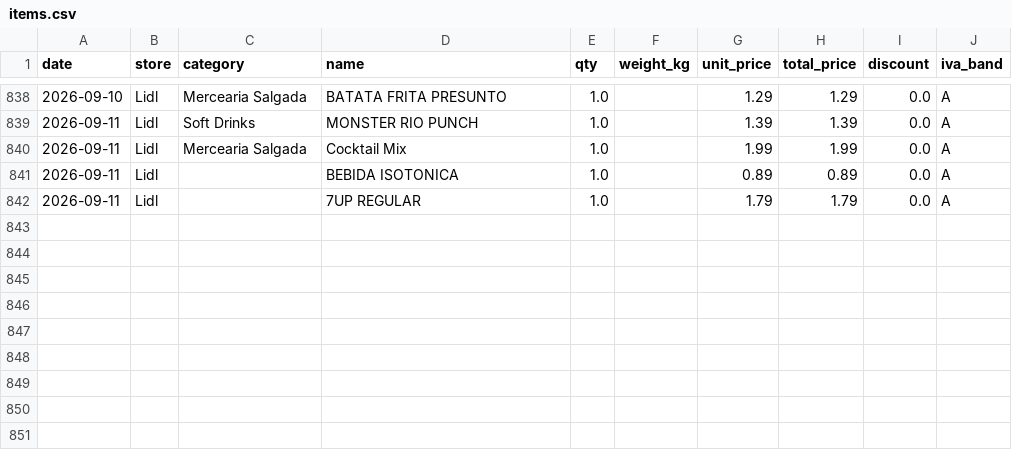
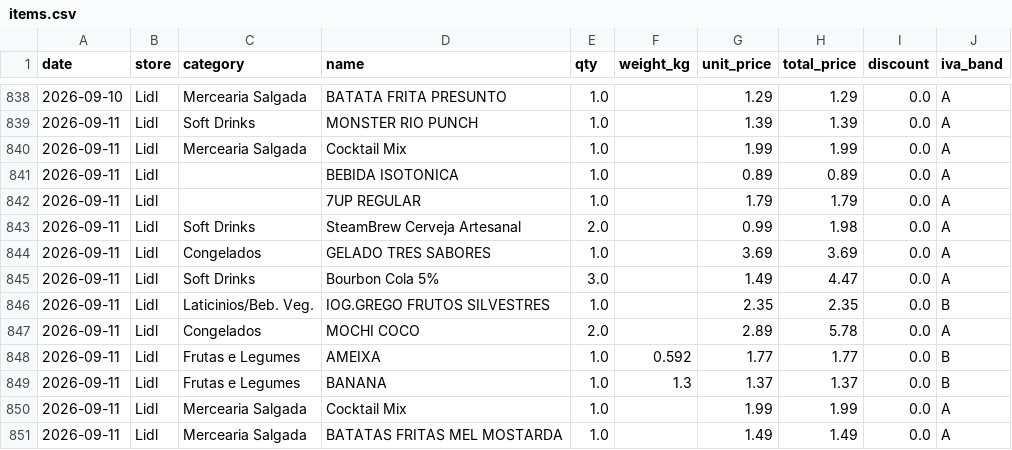
Before and after one commit to vopros21/grocery-planner, a CSV file: data/items.csv, drawn as a sheet; only a part is shown, gaps mark what is left out.

Commit message:
add receipt 250002289020260911145815_7a37e9

```diff
--- a/data/items.csv
+++ b/data/items.csv
@@ -842 +842,10 @@ date,store,category,name,qty,weight_kg,unit_price,total_price,discount,iva_band
 2026-09-11,Lidl,,7UP REGULAR,1.0,,1.79,1.79,0.0,A
+2026-09-11,Lidl,Soft Drinks,SteamBrew Cerveja Artesanal,2.0,,0.99,1.98,0.0,A
+2026-09-11,Lidl,Congelados,GELADO TRES SABORES,1.0,,3.69,3.69,0.0,A
+2026-09-11,Lidl,Soft Drinks,Bourbon Cola 5%,3.0,,1.49,4.47,0.0,A
+2026-09-11,Lidl,Laticinios/Beb. Veg.,IOG.GREGO FRUTOS SILVESTRES,1.0,,2.35,2.35,0.0,B
+2026-09-11,Lidl,Congelados,MOCHI COCO,2.0,,2.89,5.78,0.0,A
+2026-09-11,Lidl,Frutas e Legumes,AMEIXA,1.0,0.592,1.77,1.77,0.0,B
+2026-09-11,Lidl,Frutas e Legumes,BANANA,1.0,1.3,1.37,1.37,0.0,B
+2026-09-11,Lidl,Mercearia Salgada,Cocktail Mix,1.0,,1.99,1.99,0.0,A
+2026-09-11,Lidl,Mercearia Salgada,BATATAS FRITAS MEL MOSTARDA,1.0,,1.49,1.49,0.0,A
```
